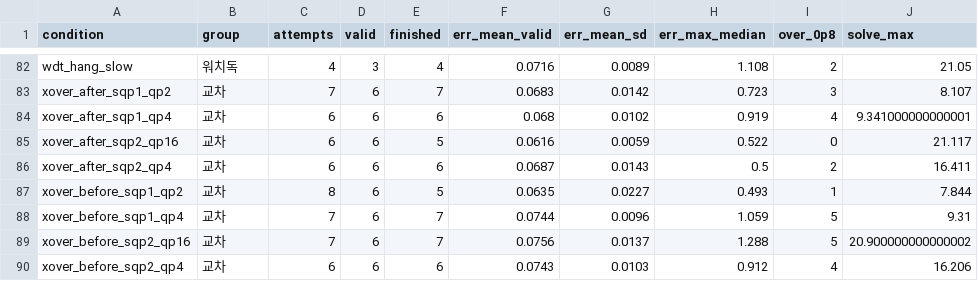
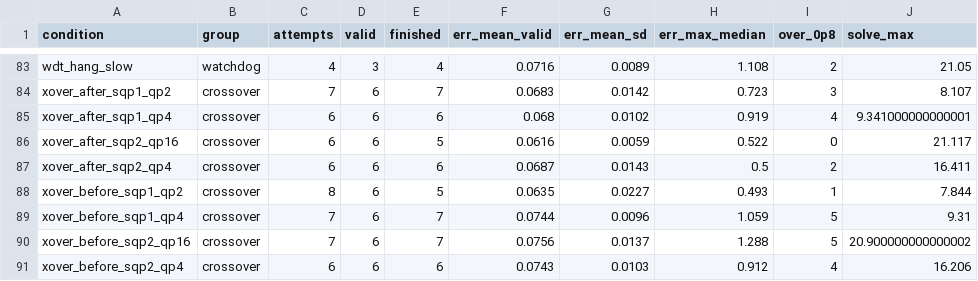
Before and after one commit to eungyun-im/baremetal-nmpc-hils-verification, a CSV file: verification/figures/all_conditions.csv, drawn as a sheet; only a part is shown, gaps mark what is left out; addresses are those after the commit; the diff covers the shown part only; the diff names each change by its address in the sheet, - before the commit and + after, or states it on an @@ line.

```diff
--- a/verification/figures/all_conditions.csv
+++ b/verification/figures/all_conditions.csv
-B83 (group): 워치독
+B83 (group): watchdog
-B84:B91 (group): 교차
+B84:B91 (group): crossover
```
Also changed, not shown: 1 added row and 80 edited cells elsewhere in this file, 20 other files.
